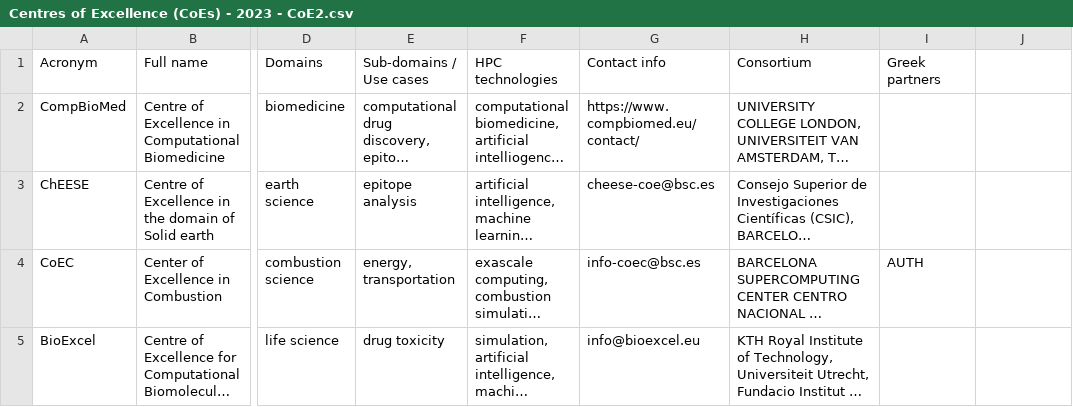
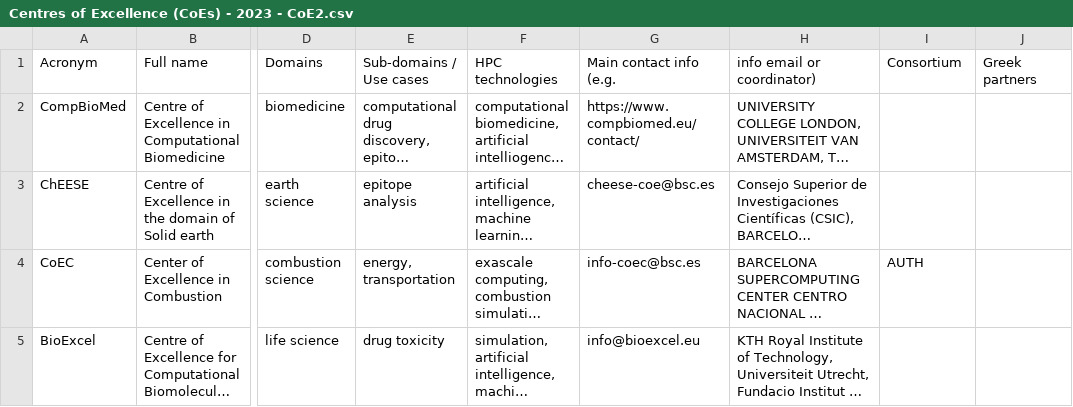
Before and after one commit to sermpezis/eurocc-greece-coe, a CSV file: Centres of Excellence (CoEs) - 2023 - CoE2.csv, drawn as a sheet; only a part is shown, gaps mark what is left out; long unchanged cells end in …; the diff names each change by its address in the sheet, - before the commit and + after, or states it on an @@ line.

Commit message:
Update Centres of Excellence (CoEs) - 2023 - CoE2.csv

```diff
--- a/Centres of Excellence (CoEs) - 2023 - CoE2.csv
+++ b/Centres of Excellence (CoEs) - 2023 - CoE2.csv
-G1: Contact info
+G1: Main contact info (e.g.
-H1: Consortium
+H1: info email or coordinator)
-I1: Greek partners
+I1: Consortium
-J1: (empty)
+J1: Greek partners
```
